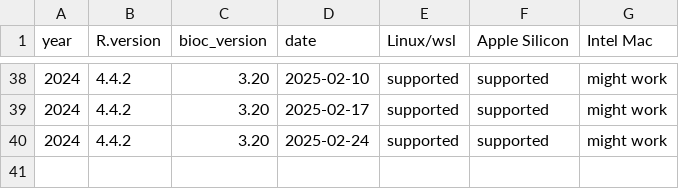
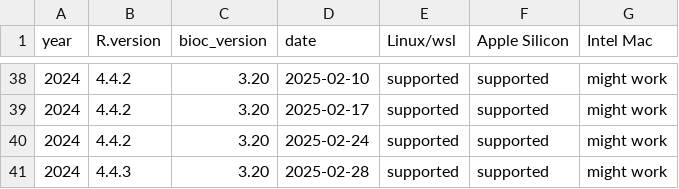
Before and after one commit to ropensci/rix, a CSV file: inst/extdata/available_df.csv, drawn as a sheet; only a part is shown, gaps mark what is left out; the diff names each change by its address in the sheet, - before the commit and + after, or states it on an @@ line.

Commit message:
make R 4.4.3 available

```diff
--- a/inst/extdata/available_df.csv
+++ b/inst/extdata/available_df.csv
+row 41: 2024 | 4.4.3 | 3.20 | 2025-02-28 | supported | supported | might work
```
